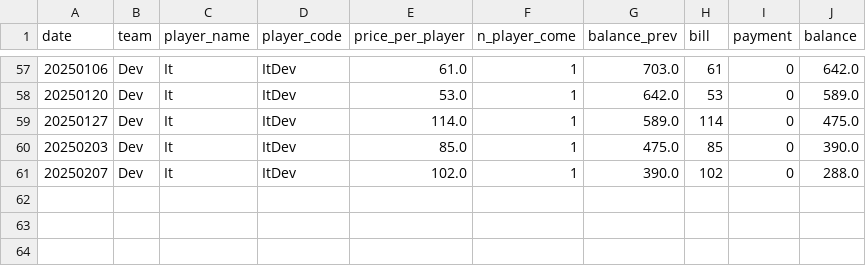
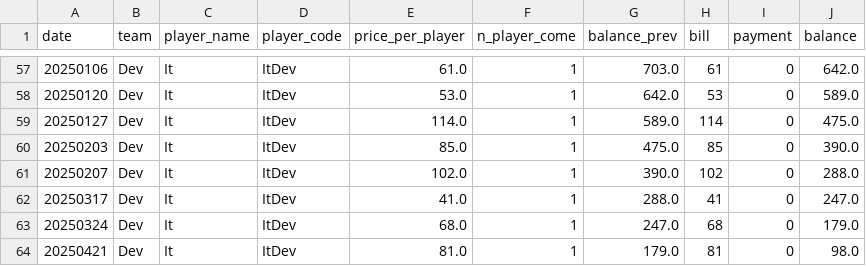
Before and after one commit to BenzSSuk/badminton-payment, a CSV file: account/by_player/Dev/balance_Dev_It.csv, drawn as a sheet; only a part is shown, gaps mark what is left out.

```diff
--- a/account/by_player/Dev/balance_Dev_It.csv
+++ b/account/by_player/Dev/balance_Dev_It.csv
@@ -61 +61,4 @@ date,team,player_name,player_code,price_per_player,n_player_come,balance_prev,bi
 20250207,Dev,It,ItDev,102.0,1,390.0,102,0,288.0
+20250317,Dev,It,ItDev,41.0,1,288.0,41,0,247.0
+20250324,Dev,It,ItDev,68.0,1,247.0,68,0,179.0
+20250421,Dev,It,ItDev,81.0,1,179.0,81,0,98.0
```
Also changed, not shown: account/by_player/HCI/balance_HCI_Jimmy.csv, account/by_player/Head/balance_Head_Pong.csv, 32 other files.
